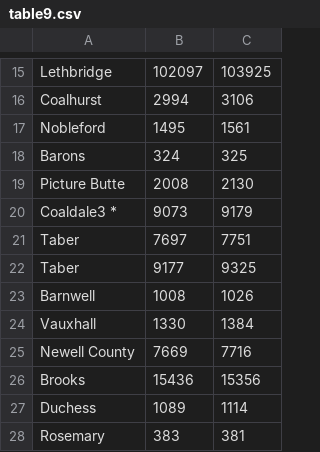
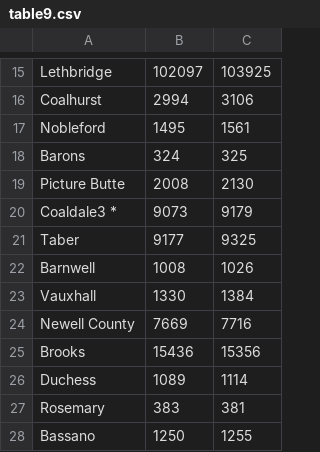
Before and after one commit to Mathemusician1729/DATA-221-Project, a CSV file: Matthew's Data/table9.csv, drawn as a sheet; only a part is shown, gaps mark what is left out; the shorter side is filled out with more unchanged rows; the diff names each change by its address in the sheet, - before the commit and + after, or states it on an @@ line.

```diff
--- a/Matthew's Data/table9.csv
+++ b/Matthew's Data/table9.csv
-row 21: Taber | 7697 | 7751
```
Also changed, not shown: Matthew's Data/table7.csv, 1 other file.
